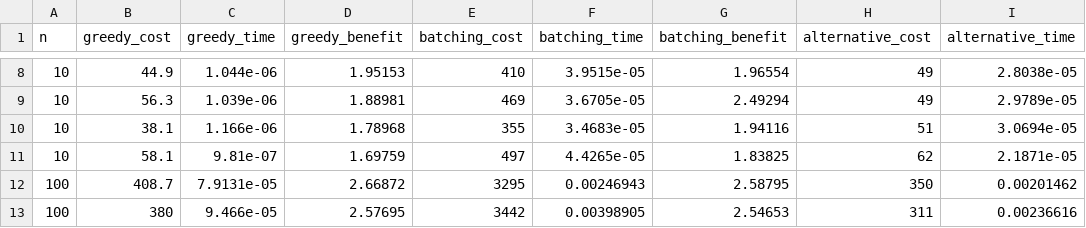
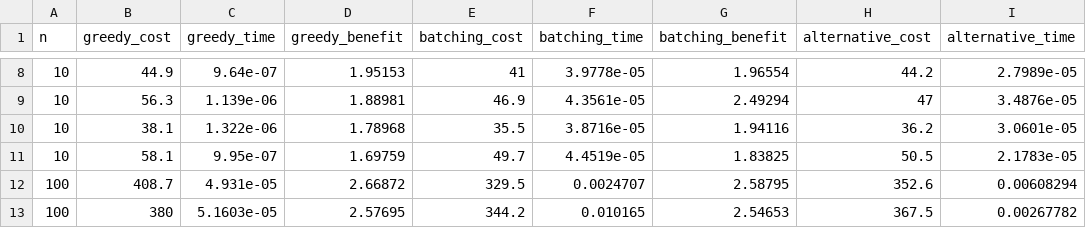
Before and after one commit to fedeegiorgi/tp1-taxi-batching, a CSV file: analysis/results.csv, drawn as a sheet; only a part is shown, gaps mark what is left out; the diff covers the shown part only; the diff names each change by its address in the sheet, - before the commit and + after, or states it on an @@ line.

```diff
--- a/analysis/results.csv
+++ b/analysis/results.csv
-C8 (greedy_time): 1.044e-06
+C8 (greedy_time): 9.64e-07
-E8 (batching_cost): 410
+E8 (batching_cost): 41
-F8 (batching_time): 3.9515e-05
+F8 (batching_time): 3.9778e-05
-H8 (alternative_cost): 49
+H8 (alternative_cost): 44.2
-I8 (alternative_time): 2.8038e-05
+I8 (alternative_time): 2.7989e-05
-C9 (greedy_time): 1.039e-06
+C9 (greedy_time): 1.139e-06
-E9 (batching_cost): 469
+E9 (batching_cost): 46.9
-F9 (batching_time): 3.6705e-05
+F9 (batching_time): 4.3561e-05
-H9 (alternative_cost): 49
+H9 (alternative_cost): 47
-I9 (alternative_time): 2.9789e-05
+I9 (alternative_time): 3.4876e-05
-C10 (greedy_time): 1.166e-06
+C10 (greedy_time): 1.322e-06
-E10 (batching_cost): 355
+E10 (batching_cost): 35.5
-F10 (batching_time): 3.4683e-05
+F10 (batching_time): 3.8716e-05
-H10 (alternative_cost): 51
+H10 (alternative_cost): 36.2
-I10 (alternative_time): 3.0694e-05
+I10 (alternative_time): 3.0601e-05
-C11 (greedy_time): 9.81e-07
+C11 (greedy_time): 9.95e-07
-E11 (batching_cost): 497
+E11 (batching_cost): 49.7
-F11 (batching_time): 4.4265e-05
+F11 (batching_time): 4.4519e-05
-H11 (alternative_cost): 62
+H11 (alternative_cost): 50.5
-I11 (alternative_time): 2.1871e-05
+I11 (alternative_time): 2.1783e-05
-C12 (greedy_time): 7.9131e-05
+C12 (greedy_time): 4.931e-05
-E12 (batching_cost): 3295
+E12 (batching_cost): 329.5
-F12 (batching_time): 0.00246943
+F12 (batching_time): 0.0024707
-H12 (alternative_cost): 350
+H12 (alternative_cost): 352.6
-I12 (alternative_time): 0.00201462
+I12 (alternative_time): 0.00608294
-C13 (greedy_time): 9.466e-05
+C13 (greedy_time): 5.1603e-05
-E13 (batching_cost): 3442
+E13 (batching_cost): 344.2
-F13 (batching_time): 0.00398905
+F13 (batching_time): 0.010165
-H13 (alternative_cost): 311
+H13 (alternative_cost): 367.5
-I13 (alternative_time): 0.00236616
+I13 (alternative_time): 0.00267782
```
Also changed, not shown: 170 edited cells elsewhere in this file, 1 other file.
